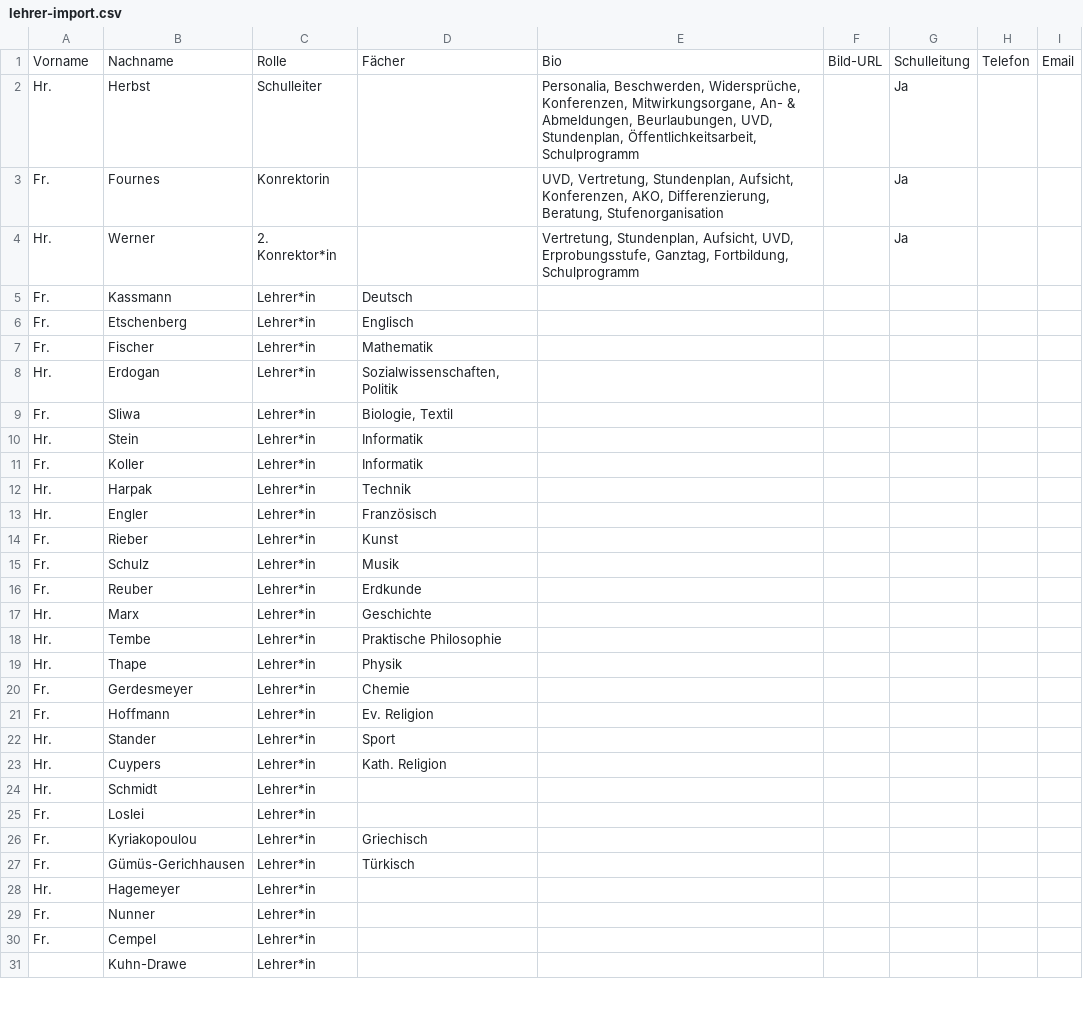
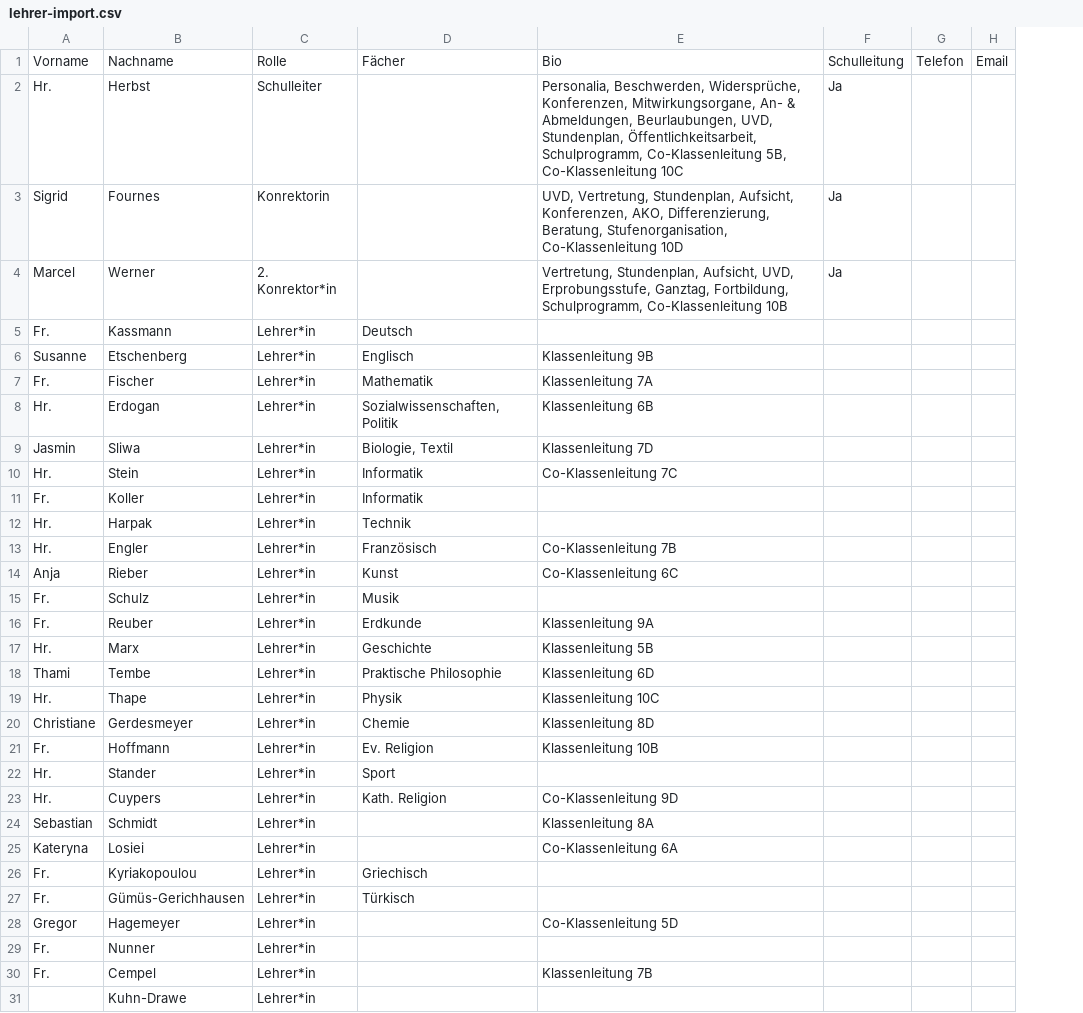
Before and after one commit to Mencode-Maennercode/RS-Heimbach, a CSV file: google-apps-script/lehrer-import.csv, drawn as a sheet; only a part is shown; removed rows and columns are numbered as before the commit, all else as after; the diff covers the shown part only; the diff names each change by its address in the sheet, - before the commit and + after, or states it on an @@ line.

```diff
--- a/google-apps-script/lehrer-import.csv
+++ b/google-apps-script/lehrer-import.csv
-column E, rows 1-4: Bio | Personalia, Beschwerden, Widersprüche, Konferenzen, Mitwirkungsorgane, An- & Abmeldungen, Beurlaubungen, UVD, Stundenplan, Öffentlichkeitsarbeit, Schulprogramm | UVD, Vertretung, Stundenplan, Aufsicht, Konferenzen, AKO, Differenzierung, Beratung, Stufenorganisation | Vertretung, Stundenplan, Aufsicht, UVD, Erprobungsstufe, Ganztag, Fortbildung, Schulprogramm
-column F, row 1: Bild-URL
+column E, rows 1-30: Bio | Personalia, Beschwerden, Widersprüche, Konferenzen, Mitwirkungsorgane, An- & Abmeldungen, Beurlaubungen, UVD, Stundenplan, Öffentlichkeitsarbeit, Schulprogramm, Co-Klassenleitung 5B, Co-Klassenleitung 10C | UVD, Vertretung, Stundenplan, Aufsicht, Konferenzen, AKO, Differenzierung, Beratung, Stufenorganisation, Co-Klassenleitung 10D | Vertretung, Stundenplan, Aufsicht, UVD, Erprobungsstufe, Ganztag, Fortbildung, Schulprogramm, Co-Klassenleitung 10B |  | Klassenleitung 9B | Klassenleitung 7A | Klassenleitung 6B | Klassenleitung 7D | Co-Klassenleitung 7C |  |  | Co-Klassenleitung 7B | Co-Klassenleitung 6C |  | Klassenleitung 9A | Klassenleitung 5B | Klassenleitung 6D | Klassenleitung 10C | Klassenleitung 8D | Klassenleitung 10B |  | Co-Klassenleitung 9D | Klassenleitung 8A | Co-Klassenleitung 6A |  |  | Co-Klassenleitung 5D |  | Klassenleitung 7B
-A3: Fr.
+A3: Sigrid
-A4: Hr.
+A4: Marcel
-A6: Fr.
+A6: Susanne
-A9: Fr.
+A9: Jasmin
-A14: Fr.
+A14: Anja
-A18: Hr.
+A18: Thami
-A20: Fr.
+A20: Christiane
-A24: Hr.
+A24: Sebastian
-A25: Fr.
+A25: Kateryna
-B25: Loslei
+B25: Losiei
-A28: Hr.
+A28: Gregor
```
Also changed, not shown: 14 added rows and 4 edited cells elsewhere in this file, 20 other files.
